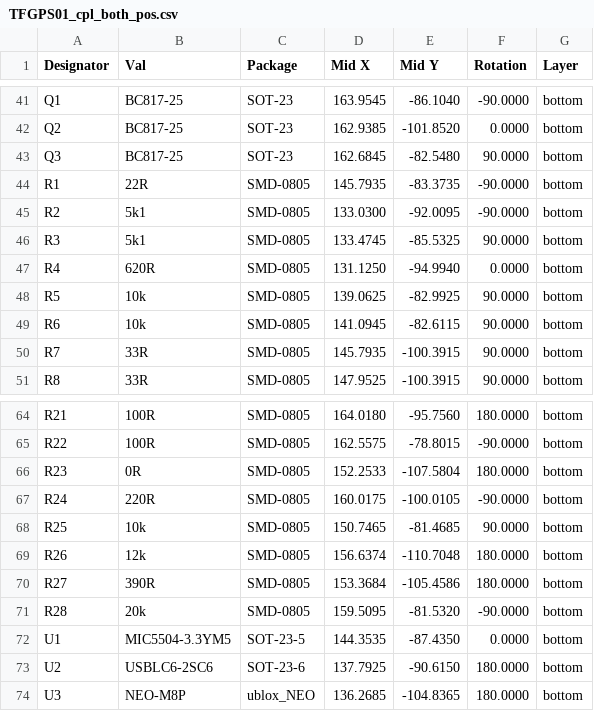
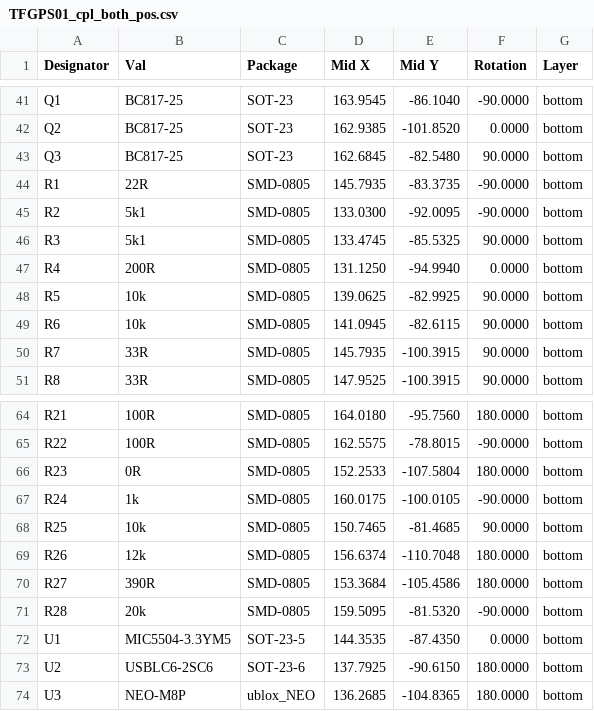
Before and after one commit to ThunderFly-aerospace/TFGPS01, a CSV file: hw/cam_profi/assembly/PnP/TFGPS01_cpl_both_pos.csv, drawn as a sheet; only a part is shown, gaps mark what is left out.

```diff
--- a/hw/cam_profi/assembly/PnP/TFGPS01_cpl_both_pos.csv
+++ b/hw/cam_profi/assembly/PnP/TFGPS01_cpl_both_pos.csv
@@ -46,3 +46,3 @@ Designator,Val,Package,Mid X,Mid Y,Rotation,Layer
 "R3","5k1","SMD-0805",133.4745,-85.5325,90.0000,bottom
-"R4","620R","SMD-0805",131.1250,-94.9940,0.0000,bottom
+"R4","200R","SMD-0805",131.1250,-94.9940,0.0000,bottom
 "R5","10k","SMD-0805",139.0625,-82.9925,90.0000,bottom
@@ -66,3 +66,3 @@ Designator,Val,Package,Mid X,Mid Y,Rotation,Layer
 "R23","0R","SMD-0805",152.2533,-107.5804,180.0000,bottom
-"R24","220R","SMD-0805",160.0175,-100.0105,-90.0000,bottom
+"R24","1k","SMD-0805",160.0175,-100.0105,-90.0000,bottom
 "R25","10k","SMD-0805",150.7465,-81.4685,90.0000,bottom
```
Also changed, not shown: hw/cam_profi/assembly/PnP/TFGPS01_cpl_bottom_pos.csv, hw/cam_profi/assembly/TFGPS01-bom.csv, 26 other files.
